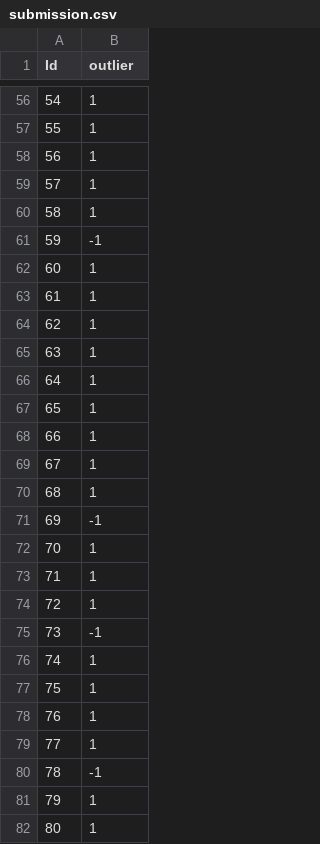
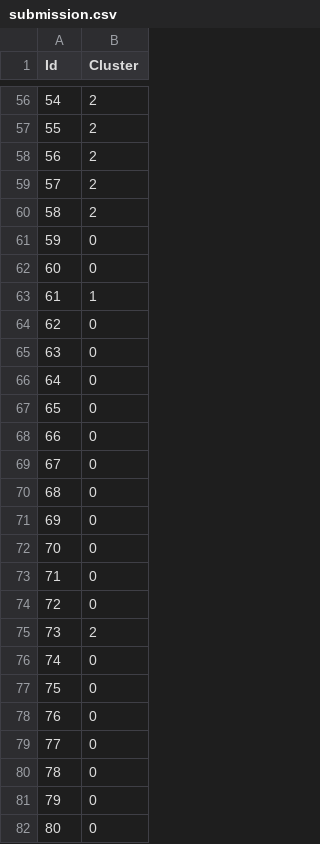
Before and after one commit to Mostafa-Seyedi/kaggle_competitions-, a CSV file: Clustring/wine/submission.csv, drawn as a sheet; only a part is shown, gaps mark what is left out; the diff covers the shown part only.

```diff
--- a/Clustring/wine/submission.csv
+++ b/Clustring/wine/submission.csv
@@ -1 +1 @@
-Id,outlier
+Id,Cluster
@@ -56,27 +56,27 @@ Id,outlier
-54,1
-55,1
-56,1
-57,1
-58,1
-59,-1
-60,1
+54,2
+55,2
+56,2
+57,2
+58,2
+59,0
+60,0
 61,1
-62,1
-63,1
-64,1
-65,1
-66,1
-67,1
-68,1
-69,-1
-70,1
-71,1
-72,1
-73,-1
-74,1
-75,1
-76,1
-77,1
-78,-1
-79,1
-80,1
+62,0
+63,0
+64,0
+65,0
+66,0
+67,0
+68,0
+69,0
+70,0
+71,0
+72,0
+73,2
+74,0
+75,0
+76,0
+77,0
+78,0
+79,0
+80,0
```
Also changed, not shown: 102 edited cells elsewhere in this file, 2 other files.
